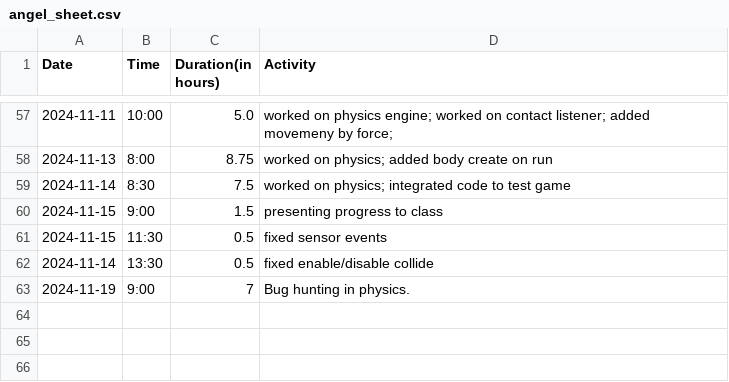
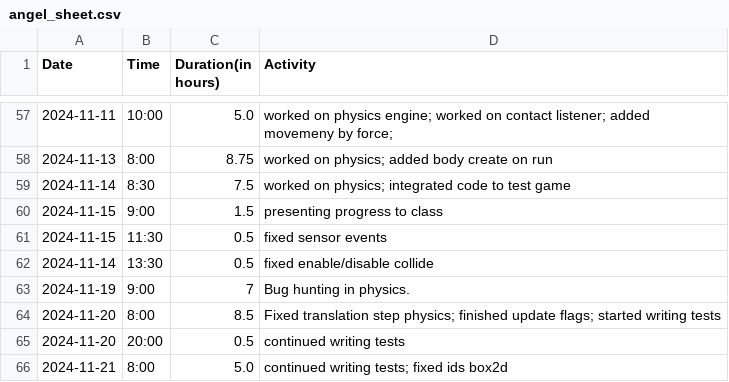
Before and after one commit to Seger01/GameEngine, a CSV file: docs/timesheets/angel_sheet.csv, drawn as a sheet; only a part is shown, gaps mark what is left out; the diff names each change by its address in the sheet, - before the commit and + after, or states it on an @@ line.

Commit message:
update timesheet

```diff
--- a/docs/timesheets/angel_sheet.csv
+++ b/docs/timesheets/angel_sheet.csv
+row 64: 2024-11-20 | 8:00 | 8.5 | Fixed translation step physics; finished update flags; started writing tests
+row 65: 2024-11-20 | 20:00 | 0.5 | continued writing tests
+row 66: 2024-11-21 | 8:00 | 5.0 | continued writing tests; fixed ids box2d
```
